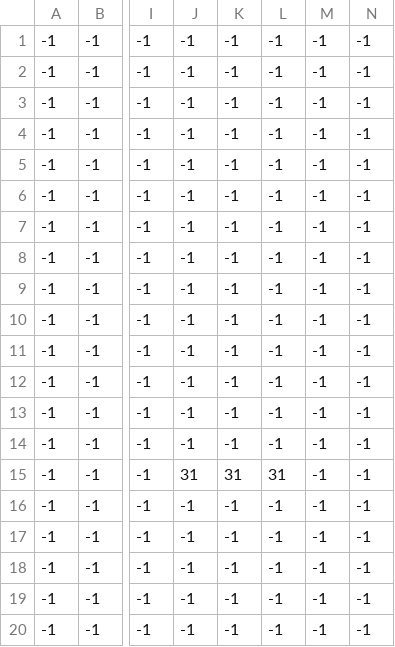
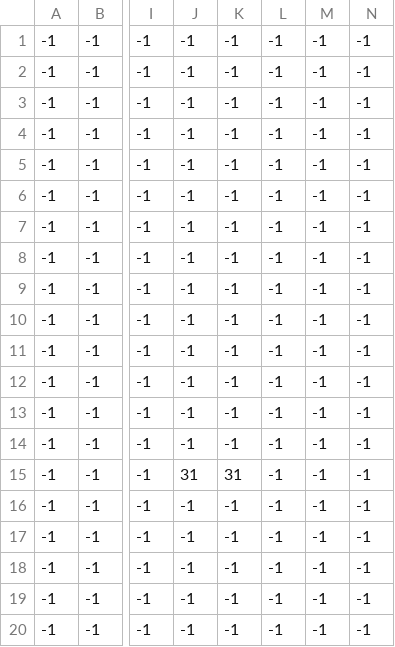
Before and after one commit to Tonk1A/mini_madness, a CSV file: data/Stage_01._Spike.csv, drawn as a sheet; only a part is shown, gaps mark what is left out; the diff names each change by its address in the sheet, - before the commit and + after, or states it on an @@ line.

Commit message:
update 5 - recode and change spike

```diff
--- a/data/Stage_01._Spike.csv
+++ b/data/Stage_01._Spike.csv
-L15: 31
+L15: -1
```
Also changed, not shown: 1 other file.
